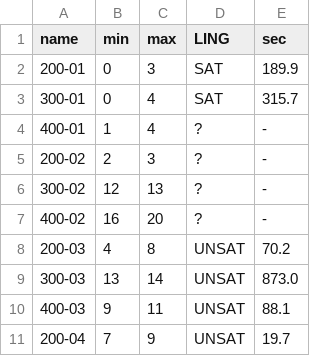
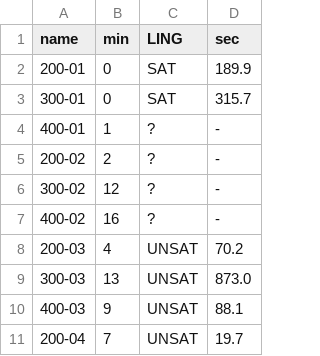
Before and after one commit to vale1410/cars, a CSV file: ex/table2.csv, drawn as a sheet; only a part is shown; the diff names each change by its address in the sheet, - before the commit and + after, or states it on an @@ line.

```diff
--- a/ex/table2.csv
+++ b/ex/table2.csv
-column C (max), rows 2-11: 3 | 4 | 4 | 3 | 13 | 20 | 8 | 14 | 11 | 9
```
Also changed, not shown: 5 other files.
